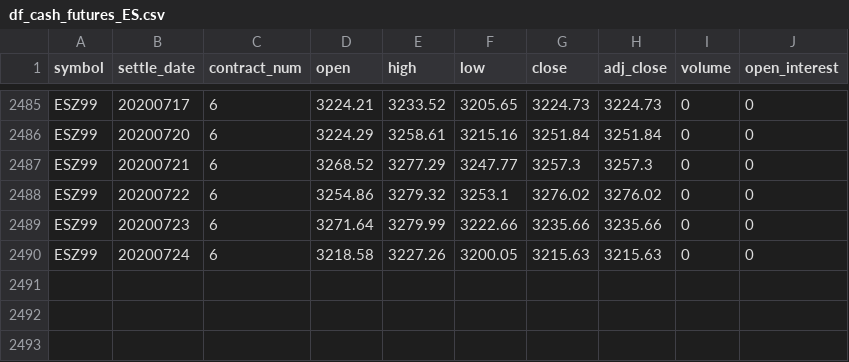
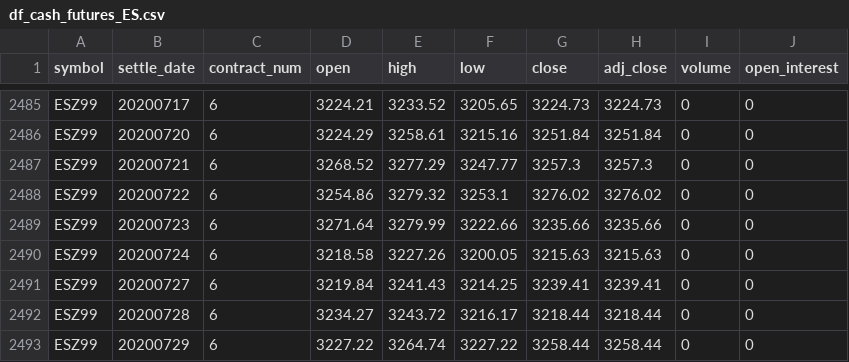
Before and after one commit to bgithub1/dashgrid, a CSV file: dashgrid/df_cash_futures_ES.csv, drawn as a sheet; only a part is shown, gaps mark what is left out.

```diff
--- a/dashgrid/df_cash_futures_ES.csv
+++ b/dashgrid/df_cash_futures_ES.csv
@@ -2490 +2490,4 @@ ESZ99,20200723,6,3271.64,3279.99,3222.66,3235.66,3235.66,0,0
 ESZ99,20200724,6,3218.58,3227.26,3200.05,3215.63,3215.63,0,0
+ESZ99,20200727,6,3219.84,3241.43,3214.25,3239.41,3239.41,0,0
+ESZ99,20200728,6,3234.27,3243.72,3216.17,3218.44,3218.44,0,0
+ESZ99,20200729,6,3227.22,3264.74,3227.22,3258.44,3258.44,0,0
```
Also changed, not shown: dashgrid/df_cash_futures_CB.csv, dashgrid/df_iv_skew_CB.csv, 9 other files.
